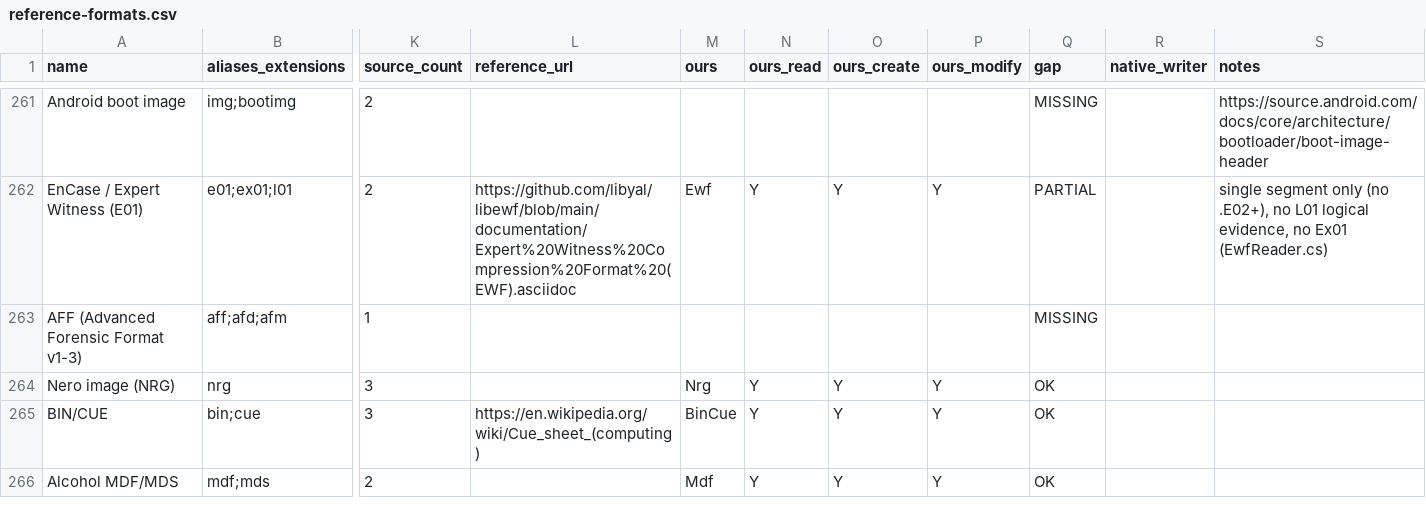
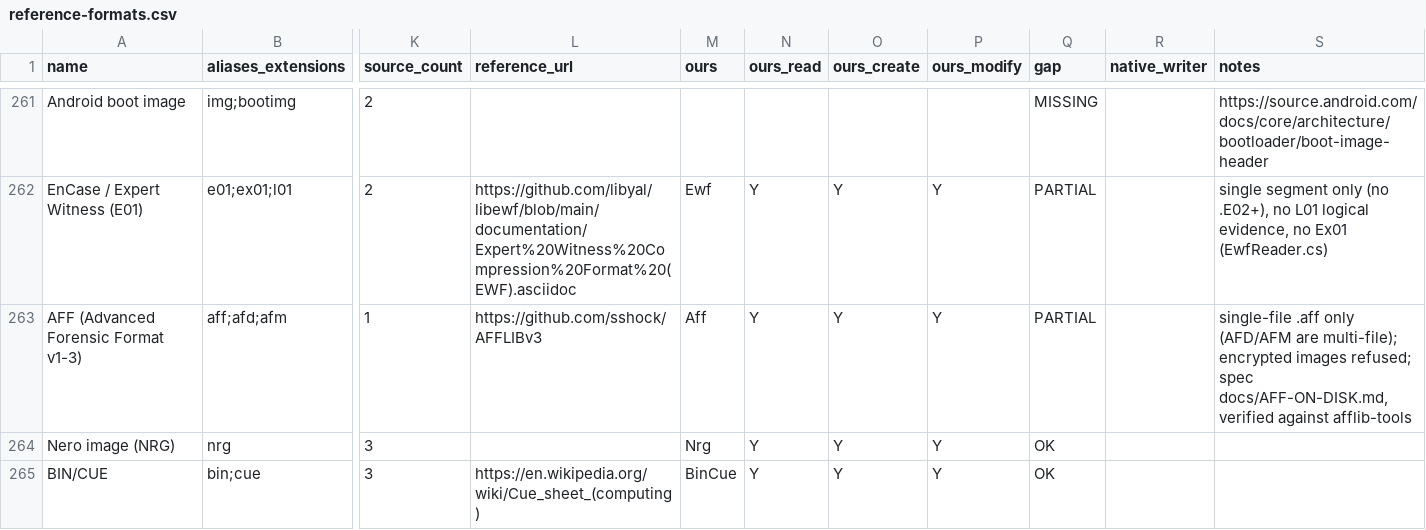
Before and after one commit to Hawkynt/CompressionWorkbench, a CSV file: docs/catalogue/reference-formats.csv, drawn as a sheet; only a part is shown, gaps mark what is left out; the shorter side is filled out with more unchanged rows; the diff names each change by its address in the sheet, - before the commit and + after, or states it on an @@ line.

Commit message:
+ AFF (Advanced Forensic Format) evidence images
AFF was missing. The new descriptor reads single-file AFFLIB v3 images:
segments are walked (free-space segments skipped, later duplicates win),
pages decoded (stored, zlib, LZMA-alone, ZERO), absent pages read as
zeros as AFFLIB does, and the image is verified against the stored
md5/sha1/sha256 before it is returned as disk.img; acquisition segments
render into metadata.ini. Create writes pagesize/sectorsize/imagesize/
devicesectors, ZERO/zlib/stored pages and md5+sha1. Replacing disk.img
regenerates pages and hashes and keeps every acquisition segment.
Encrypted images are listed but refused; signed images are not rewritten;
AFD/AFM (multi-file) are out of scope for a single-stream descriptor.

Oracle: afflib-tools. affinfo and affcat accept and reproduce our files
(small pages and AFFLIB's 16 MiB default), affverify agrees with our
hashes, we reproduce affconvert output (default, -X9, LZMA) hash-verified,
and affcat reads an affconvert image after our replace. New CI gate.

Sourcing: rung 2. AFFLIB is four-clause BSD (advertising clause, not
LGPL-compatible); it was read to write docs/AFF-ON-DISK.md and the code
follows that document.

```diff
--- a/docs/catalogue/reference-formats.csv
+++ b/docs/catalogue/reference-formats.csv
-L263 (reference_url): (empty)
+L263 (reference_url): https://github.com/sshock/AFFLIBv3
-M263 (ours): (empty)
+M263 (ours): Aff
-N263 (ours_read): (empty)
+N263 (ours_read): Y
-O263 (ours_create): (empty)
+O263 (ours_create): Y
-P263 (ours_modify): (empty)
+P263 (ours_modify): Y
-Q263 (gap): MISSING
+Q263 (gap): PARTIAL
-S263 (notes): (empty)
+S263 (notes): single-file .aff only (AFD/AFM are multi-file); encrypted images refused; spec docs/AFF-ON-DISK.md, verified against afflib-tools
```
Also changed, not shown: docs/catalogue/our-registry.csv, 7 other files.
